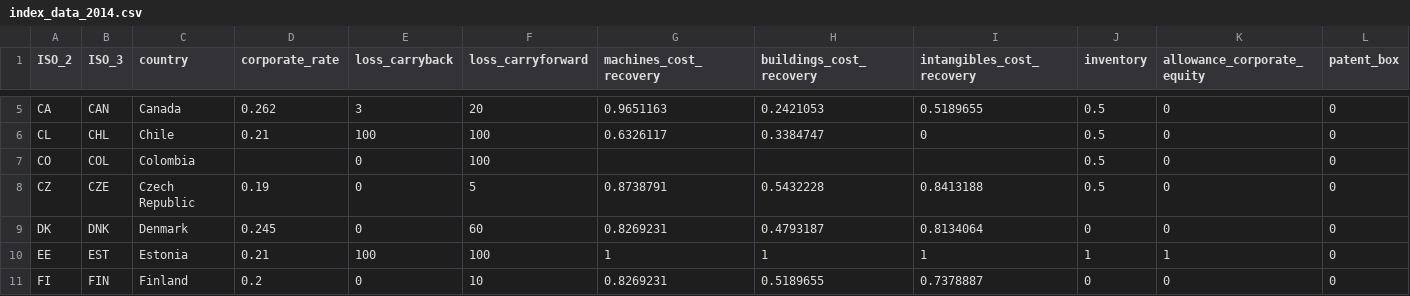
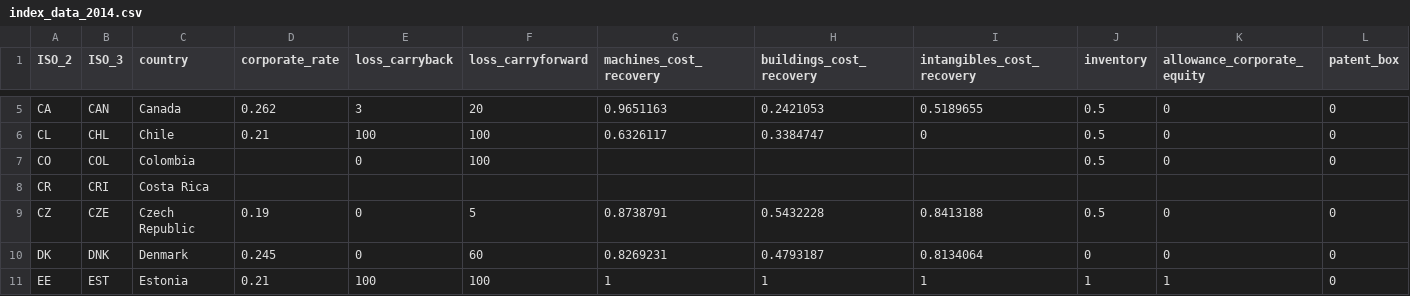
Before and after one commit to TaxFoundation/international-tax-competitiveness-index, a CSV file: source_data/index_data_2014.csv, drawn as a sheet; only a part is shown, gaps mark what is left out; the shorter side is filled out with more unchanged rows; rows hold the shown columns only; the diff names each change by its address in the sheet, - before the commit and + after, or states it on an @@ line.

Commit message:
Add Costa Rica

```diff
--- a/source_data/index_data_2014.csv
+++ b/source_data/index_data_2014.csv
+row 8: CR | CRI | Costa Rica
```
Also changed, not shown: source_data/index_data_2015.csv, source_data/index_data_2016.csv, 10 other files.
